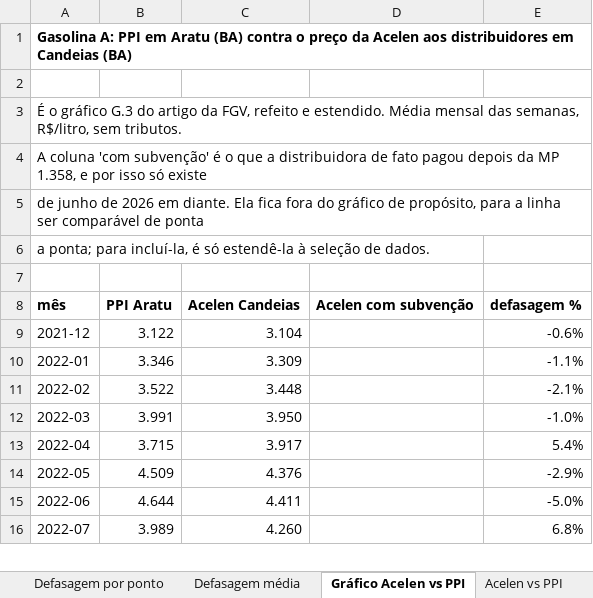
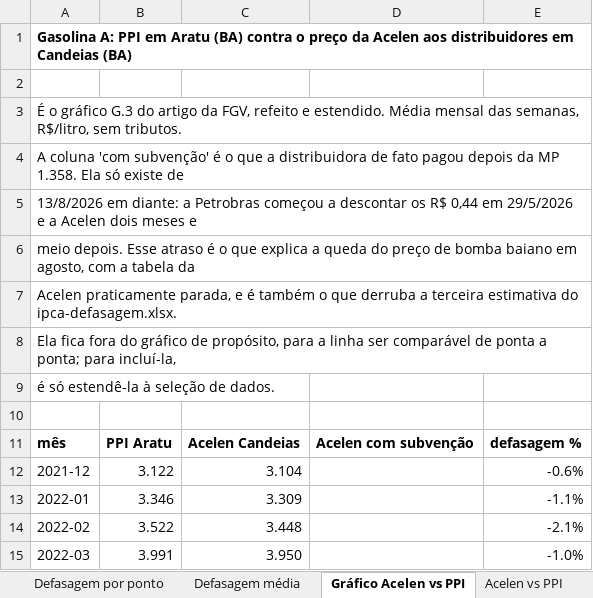
Before and after one commit to guivaraschinalves/ftm-analises, an Excel workbook: planilhas/defasagem-gasolina.xlsx, sheet Gráfico Acelen vs PPI, drawn as a sheet; only a part is shown; the shorter side is filled out with more unchanged rows; values as stored, in another font and other column widths than the file's, no borders; charts and pictures not drawn; the diff names each change by its address in the sheet, - before the commit and + after, or states it on an @@ line.

```diff
--- a/planilhas/defasagem-gasolina.xlsx (sheet Gráfico Acelen vs PPI)
+++ b/planilhas/defasagem-gasolina.xlsx (sheet Gráfico Acelen vs PPI)
-A4: …da MP 1.358, e por isso só existe
+A4: …da MP 1.358. Ela só existe de
-A5: de junho de 2026 em diante. Ela fica fora do gráfico de propósito, para a linha ser comparável de ponta
+A5: 13/8/2026 em diante: a Petrobras começou a descontar os R$ 0,44 em 29/5/2026 e a Acelen dois meses e
-A6: a ponta; para incluí-la, é só estendê-la à seleção de dados.
+A6: meio depois. Esse atraso é o que explica a queda do preço de bomba baiano em agosto, com a tabela da
+row 7: Acelen praticamente parada, e é também o que derruba a terceira estimativa do ipca-defasagem.xlsx.
+row 8: Ela fica fora do gráfico de propósito, para a linha ser comparável de ponta a ponta; para incluí-la,
+row 9: é só estendê-la à seleção de dados.
```
Also changed, not shown: charts or pictures, planilhas/ipca-defasagem.xlsx, 5 other files.
